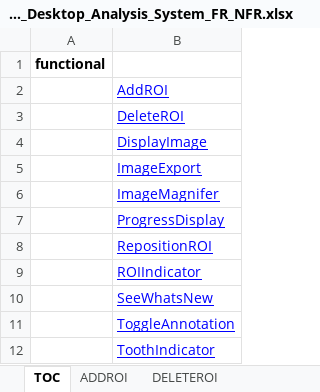
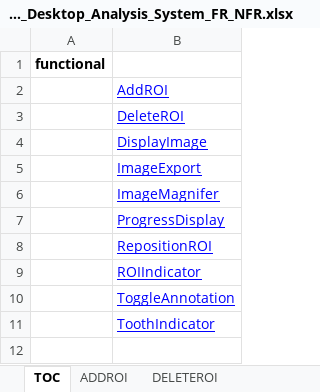
Before and after one commit to manchesterimaging/pickles, an Excel workbook: src/Pickles/MIL_pickles/Output/AN180_TestScript_Desktop_Analysis_System_FR_NFR.xlsx, sheet TOC, drawn as a sheet; values as stored, in another font and other column widths than the file's, no borders; the diff names each change by its address in the sheet, - before the commit and + after, or states it on an @@ line.

```diff
--- a/src/Pickles/MIL_pickles/Output/AN180_TestScript_Desktop_Analysis_System_FR_NFR.xlsx (sheet TOC)
+++ b/src/Pickles/MIL_pickles/Output/AN180_TestScript_Desktop_Analysis_System_FR_NFR.xlsx (sheet TOC)
-row 10:  | SeeWhatsNew
```
Also changed, not shown: other sheet tabs, src/Pickles/MIL_pickles/Output/AN180_TestScript_All.xlsx, src/Pickles/MIL_pickles/Output/AN180_TestScript_Desktop_Admin_System_FR_NFR.xlsx, 16 other files.
